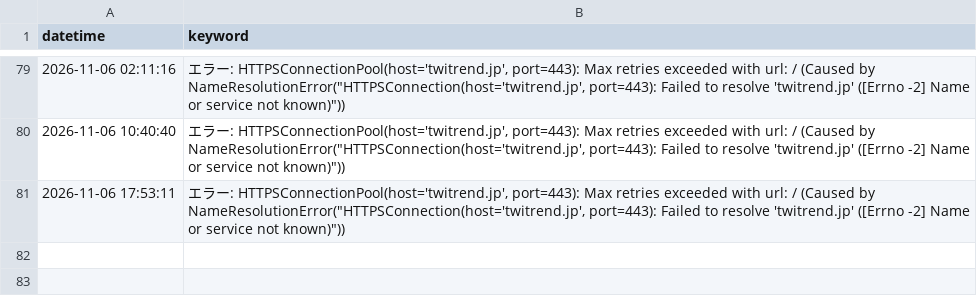
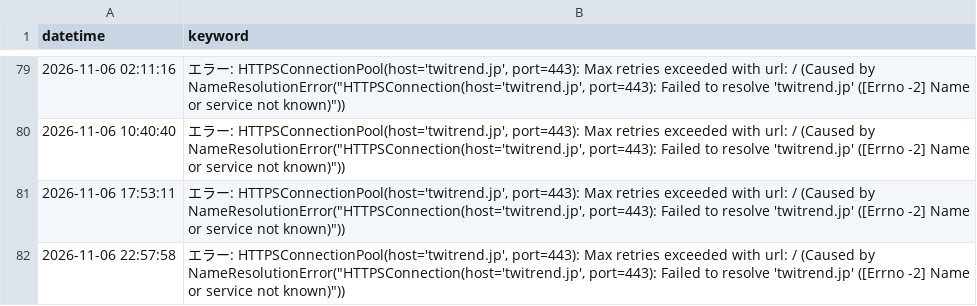
Before and after one commit to soutatu81/otamesi, a CSV file: trend_log.csv, drawn as a sheet; only a part is shown, gaps mark what is left out.

```diff
--- a/trend_log.csv
+++ b/trend_log.csv
@@ -81 +81,2 @@
 2026-11-06 17:53:11,"エラー: HTTPSConnectionPool(host='twitrend.jp', port=443): Max retries exceeded with url: / (Caused by NameResolutionError(""HTTPSConnection(host='twitrend.jp', port=443): Failed to resolve 'twitrend.jp' ([Errno -2] Name or service not known)""))"
+2026-11-06 22:57:58,"エラー: HTTPSConnectionPool(host='twitrend.jp', port=443): Max retries exceeded with url: / (Caused by NameResolutionError(""HTTPSConnection(host='twitrend.jp', port=443): Failed to resolve 'twitrend.jp' ([Errno -2] Name or service not known)""))"
```
